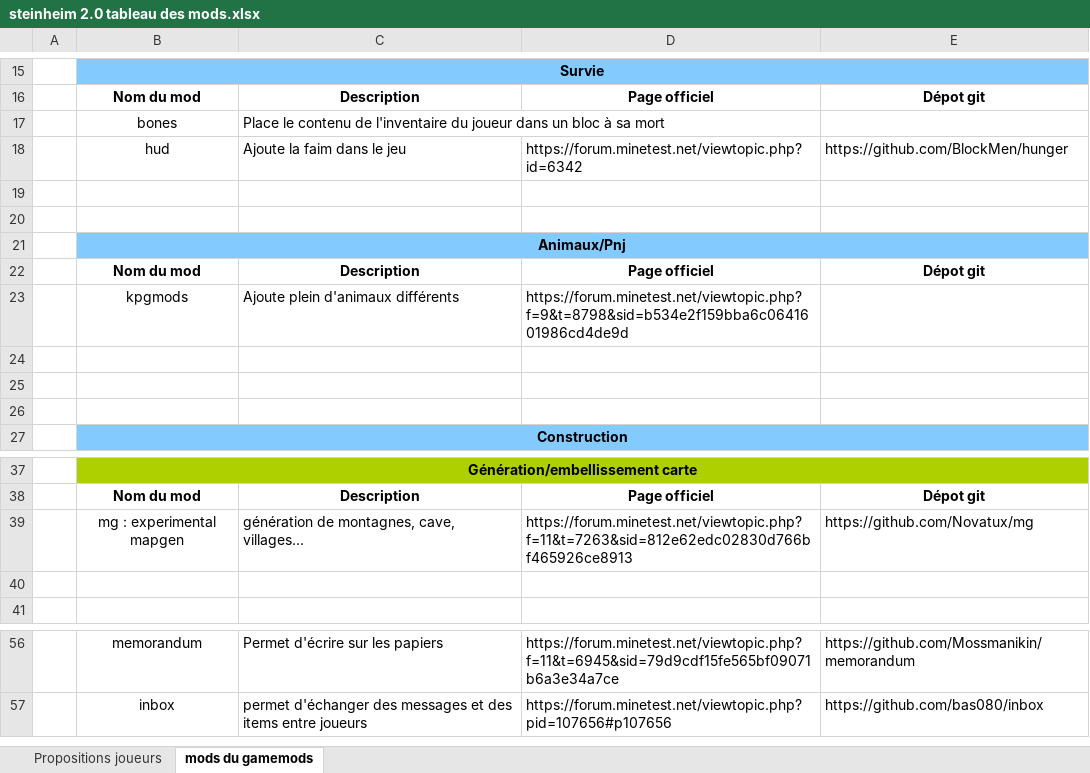
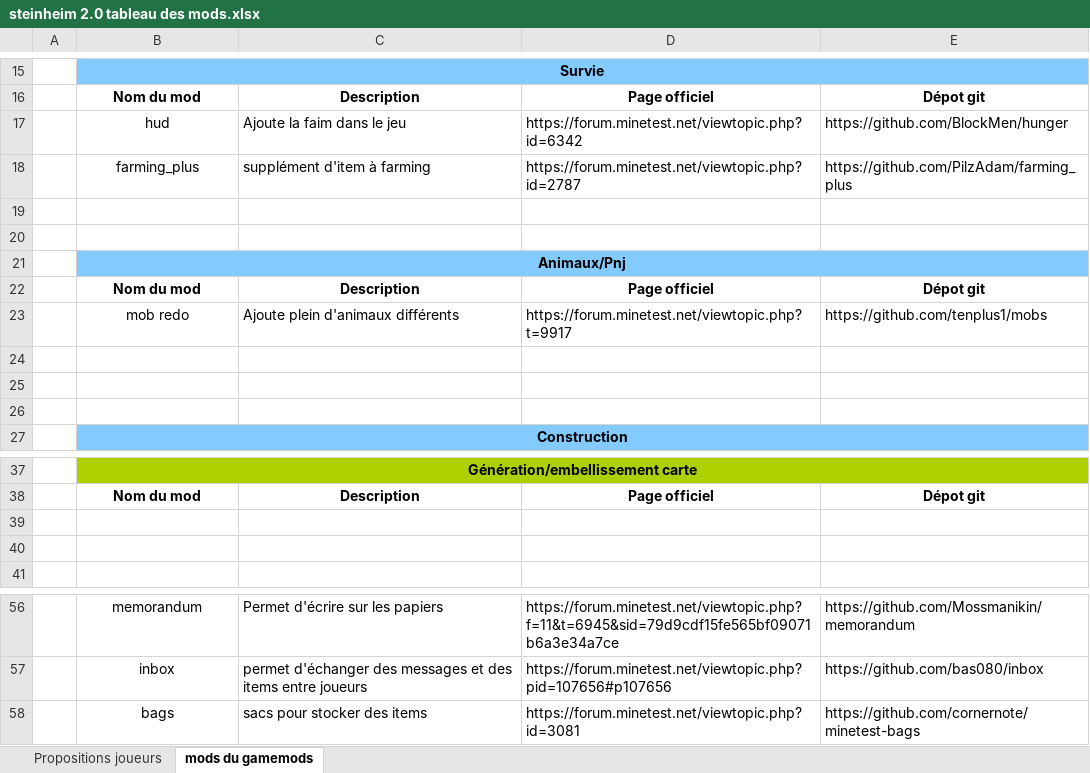
Before and after one commit to turbogus/steinheim2.0, an Excel workbook: steinheim 2.0 tableau des mods.xlsx, sheet mods du gamemods, drawn as a sheet; only a part is shown, gaps mark what is left out; values as stored, in another font and other column widths than the file's, no borders; removed rows and columns are numbered as before the commit, all else as after; the diff names each change by its address in the sheet, - before the commit and + after, or states it on an @@ line.

```diff
--- a/steinheim 2.0 tableau des mods.xlsx (sheet mods du gamemods)
+++ b/steinheim 2.0 tableau des mods.xlsx (sheet mods du gamemods)
-row 17:  | bones | Place le contenu de l'inventaire du joueur dans un bloc à sa mort
+row 18:  | farming_plus | supplément d'item à farming | https://forum.minetest.net/viewtopic.php?id=2787 | https://github.com/PilzAdam/farming_plus
-row 23:  | kpgmods | Ajoute plein d'animaux différents | https://forum.minetest.net/viewtopic.php?f=9&t=8798&sid=b534e2f159bba6c0641601986cd4de9d
+row 23:  | mob redo | Ajoute plein d'animaux différents | https://forum.minetest.net/viewtopic.php?t=9917 | https://github.com/tenplus1/mobs
-row 39:  | mg : experimental mapgen | génération de montagnes, cave, villages… | https://forum.minetest.net/viewtopic.php?f=11&t=7263&sid=812e62edc02830d766bf465926ce8913 | https://github.com/Novatux/mg
+row 39: (empty)
+row 58:  | bags | sacs pour stocker des items | https://forum.minetest.net/viewtopic.php?id=3081 | https://github.com/cornernote/minetest-bags
```
Also changed, not shown: 1 other file.
